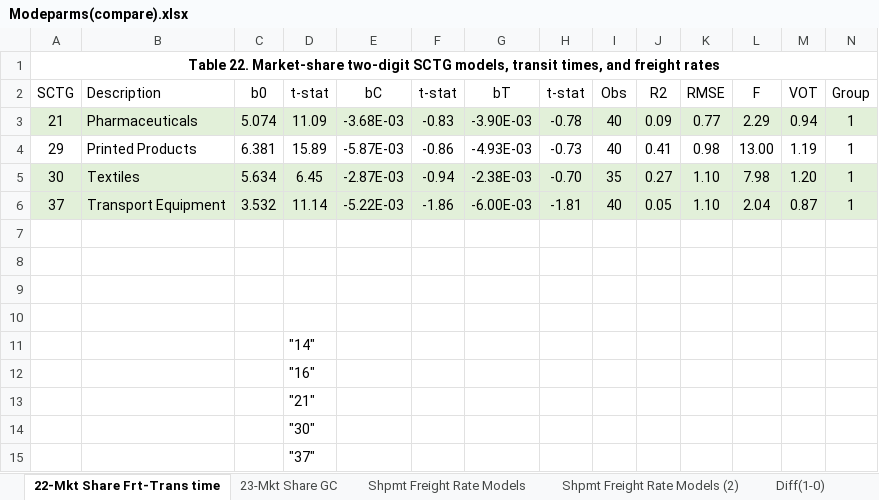
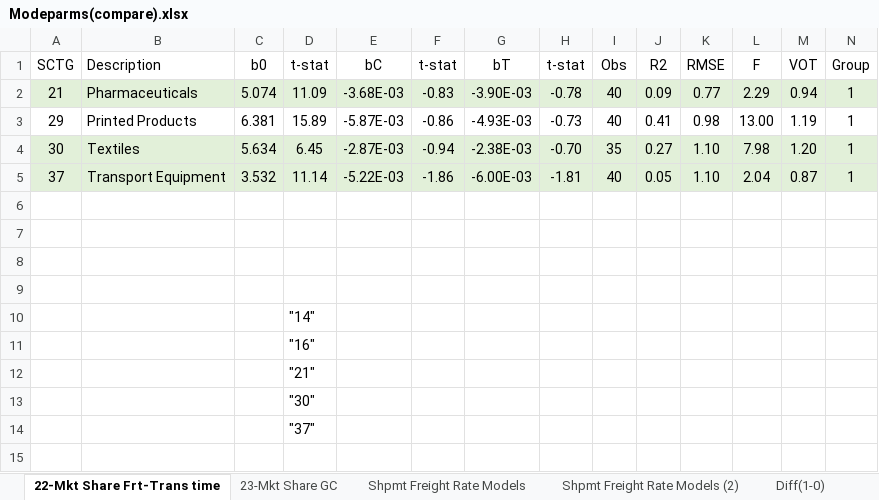
Before and after one commit to pnkjmndhl/effects-of-truck-sizes-on-rail, an Excel workbook: input/Modeparms(compare).xlsx, sheet 22-Mkt Share Frt-Trans time, drawn as a sheet; values as stored, in another font and other column widths than the file's, no borders; the diff names each change by its address in the sheet, - before the commit and + after, or states it on an @@ line.

```diff
--- a/input/Modeparms(compare).xlsx (sheet 22-Mkt Share Frt-Trans time)
+++ b/input/Modeparms(compare).xlsx (sheet 22-Mkt Share Frt-Trans time)
-row 1: Table 22. Market-share two-digit SCTG models, transit times, and freight rates
```
Also changed, not shown: 14 other files.
